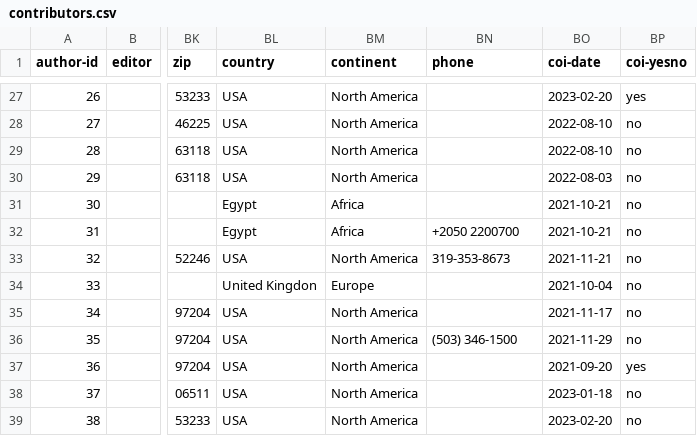
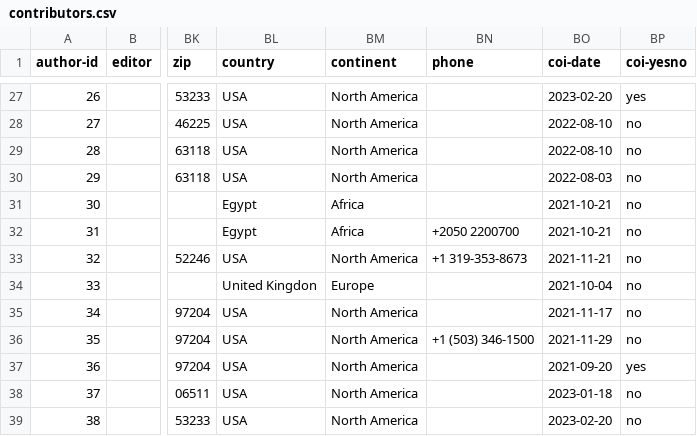
Before and after one commit to kylerove/pediatricurologybook, a CSV file: _data/contributors.csv, drawn as a sheet; only a part is shown, gaps mark what is left out; the diff covers the shown part only; the diff names each change by its address in the sheet, - before the commit and + after, or states it on an @@ line.

```diff
--- a/_data/contributors.csv
+++ b/_data/contributors.csv
-BN33 (phone): 319-353-8673
+BN33 (phone): +1 319-353-8673
-BN36 (phone): (503) 346-1500
+BN36 (phone): +1 (503) 346-1500
```
Also changed, not shown: 2 added rows and 20 edited cells elsewhere in this file, 2 other files.
